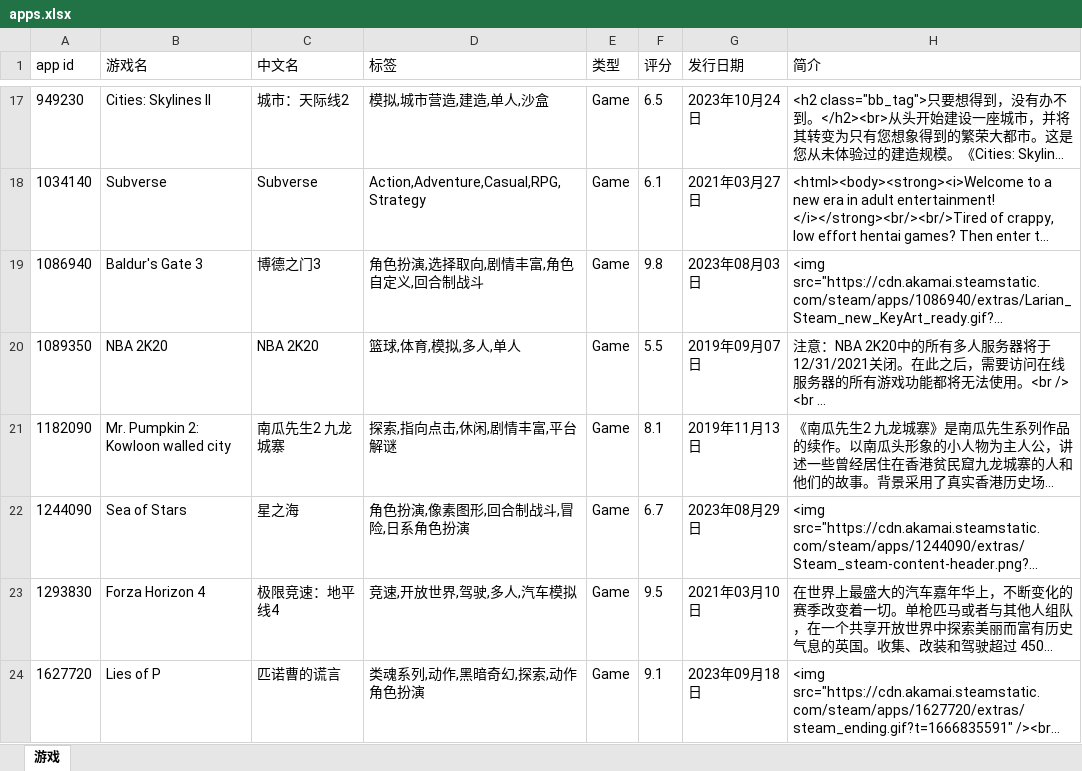
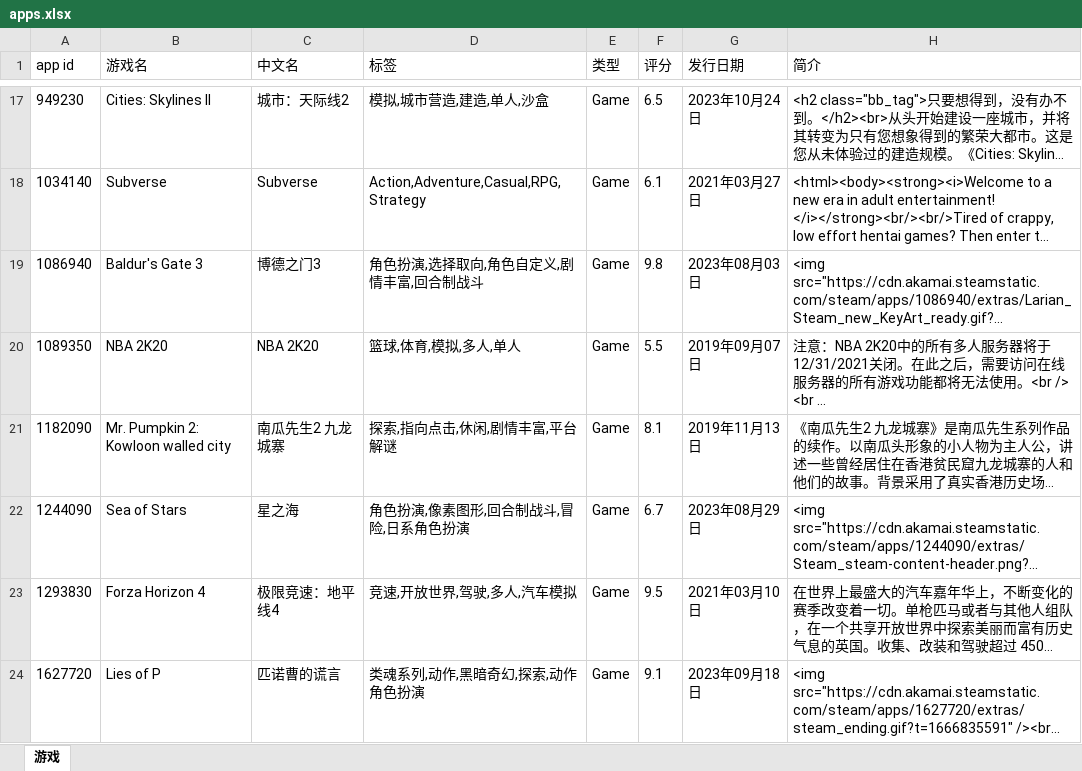
Before and after one commit to qwq-xinkeng/awaqwqmain, an Excel workbook: apps.xlsx, sheet 游戏, drawn as a sheet; only a part is shown, gaps mark what is left out; long unchanged cells end in …; values as stored, in another font and other column widths than the file's, no borders; the diff names each change by its address in the sheet, - before the commit and + after, or states it on an @@ line.

```diff
--- a/apps.xlsx (sheet 游戏)
+++ b/apps.xlsx (sheet 游戏)
-D19 (标签): 角色扮演,选择取向,剧情丰富,角色自定义,回合制战斗
+D19 (标签): 角色扮演,选择取向,角色自定义,剧情丰富,回合制战斗
```
